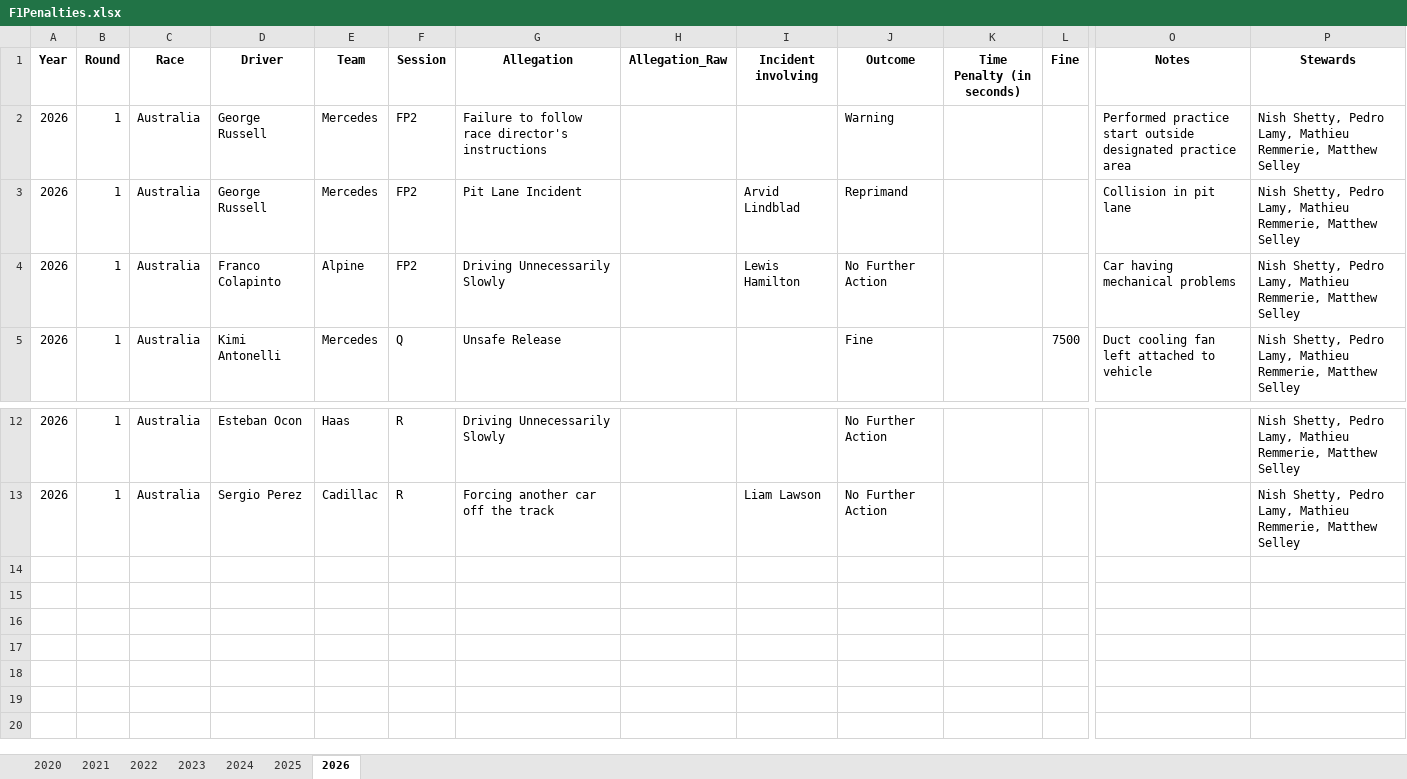
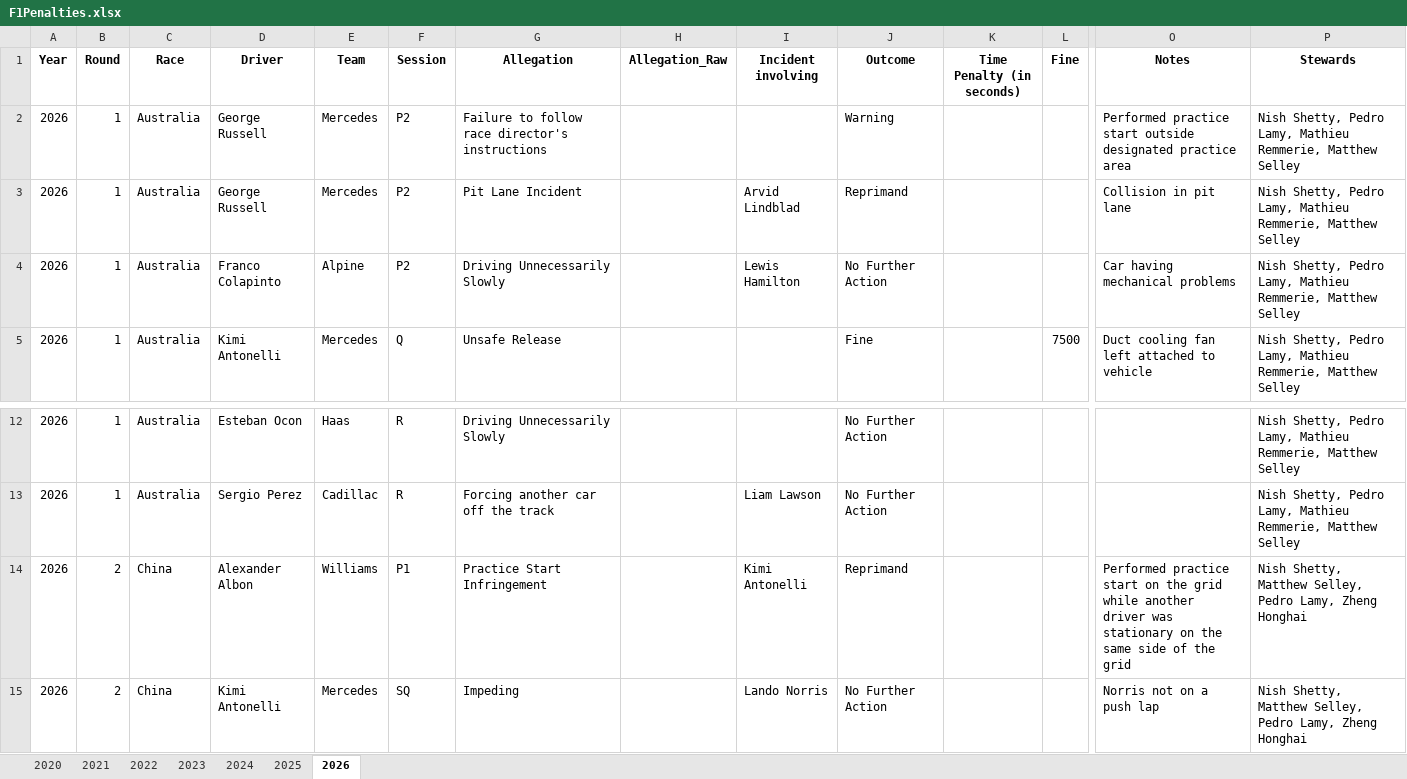
Before and after one commit to j5t3313/F1_Penalties_Dashboard, an Excel workbook: data/F1Penalties.xlsx, sheet 2026, drawn as a sheet; only a part is shown, gaps mark what is left out; values as stored, in another font and other column widths than the file's, no borders; rows hold the shown columns only; the diff names each change by its address in the sheet, - before the commit and + after, or states it on an @@ line.

Commit message:
China FP1 & SQ

```diff
--- a/data/F1Penalties.xlsx (sheet 2026)
+++ b/data/F1Penalties.xlsx (sheet 2026)
-F2:F4 (Session): FP2
+F2:F4 (Session): P2
+row 14: 2026 | 2 | China | Alexander Albon | Williams | P1 | Practice Start Infringement |  | Kimi Antonelli | Reprimand |  |  | Performed practice start on the grid while another driver was stationary on the same side of the grid | Nish Shetty, Matthew Selley, Pedro Lamy, Zheng Honghai
+row 15: 2026 | 2 | China | Kimi Antonelli | Mercedes | SQ | Impeding |  | Lando Norris | No Further Action |  |  | Norris not on a push lap | Nish Shetty, Matthew Selley, Pedro Lamy, Zheng Honghai
```
